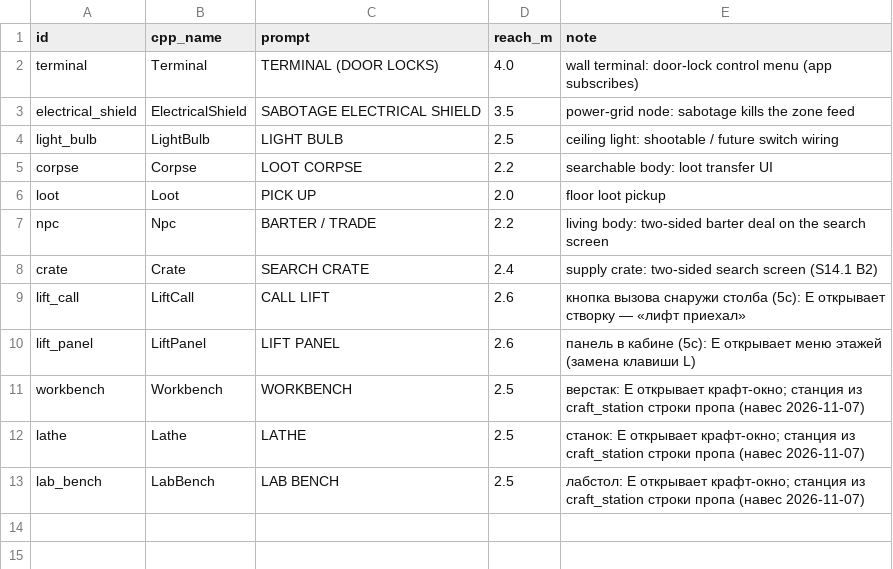
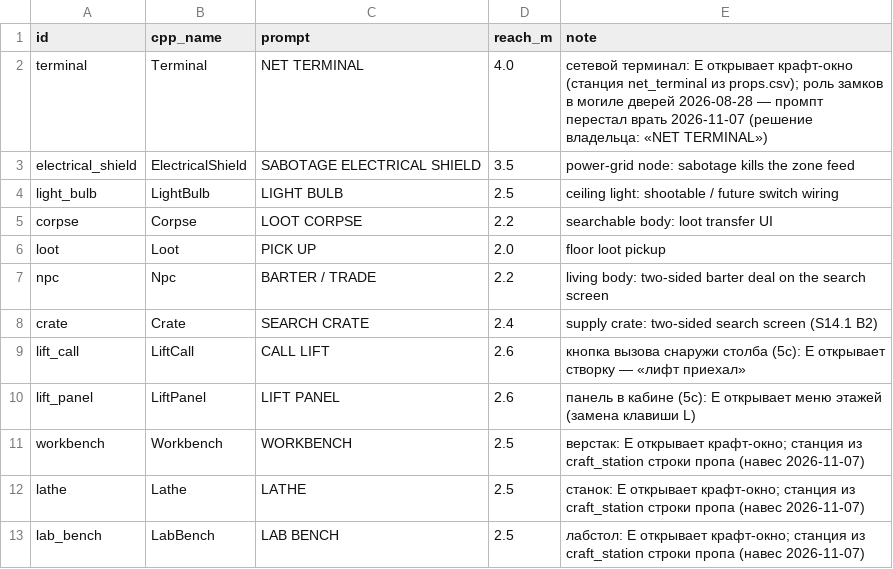
Before and after one commit to Jirnyak/gigahrush2, a CSV file: data/interactables.csv, drawn as a sheet.

```diff
--- a/data/interactables.csv
+++ b/data/interactables.csv
@@ -1,3 +1,3 @@
 id,cpp_name,prompt,reach_m,note
-terminal,Terminal,TERMINAL (DOOR LOCKS),4.0,wall terminal: door-lock control menu (app subscribes)
+terminal,Terminal,NET TERMINAL,4.0,сетевой терминал: E открывает крафт-окно (станция net_terminal из props.csv); роль замков в могиле дверей 2026-08-28 — промпт перестал врать 2026-11-07 (решение владельца: «NET TERMINAL»)
 electrical_shield,ElectricalShield,SABOTAGE ELECTRICAL SHIELD,3.5,power-grid node: sabotage kills the zone feed
```
Also changed, not shown: 1 other file.
